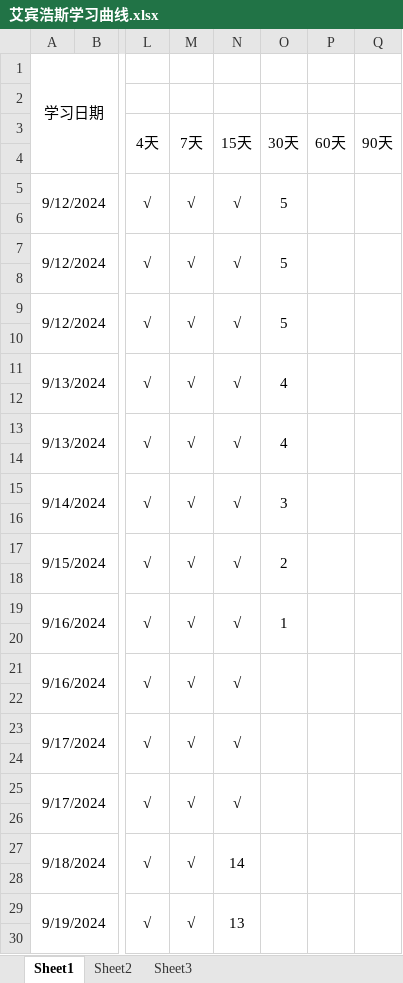
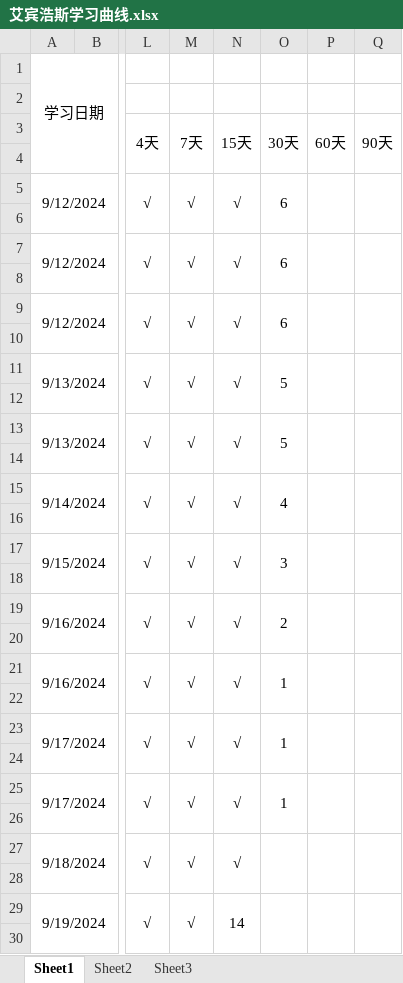
Before and after one commit to uKazuha/study, an Excel workbook: 艾宾浩斯学习曲线.xlsx, sheet Sheet1, drawn as a sheet; only a part is shown, gaps mark what is left out; values as stored, in another font and other column widths than the file's, no borders; the diff covers the shown part only; the diff names each change by its address in the sheet, - before the commit and + after, or states it on an @@ line.

Commit message:
update on 2024/10/16

```diff
--- a/艾宾浩斯学习曲线.xlsx (sheet Sheet1)
+++ b/艾宾浩斯学习曲线.xlsx (sheet Sheet1)
-O5 (30天): 5
+O5 (30天): 6
-O7 (30天): 5
+O7 (30天): 6
-O9 (30天): 5
+O9 (30天): 6
-O11 (30天): 4
+O11 (30天): 5
-O13 (30天): 4
+O13 (30天): 5
-O15 (30天): 3
+O15 (30天): 4
-O17 (30天): 2
+O17 (30天): 3
-O19 (30天): 1
+O19 (30天): 2
-O21 (30天): (empty)
+O21 (30天): 1
-O23 (30天): (empty)
+O23 (30天): 1
-O25 (30天): (empty)
+O25 (30天): 1
-N27 (15天): 14
+N27 (15天): √
-N29 (15天): 13
+N29 (15天): 14
```
Also changed, not shown: 4 added rows, 29 edited cells and merged cells elsewhere in this sheet.
